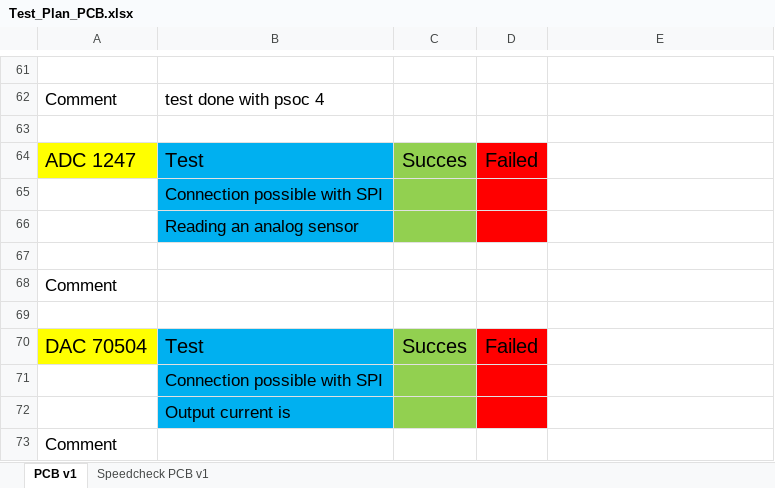
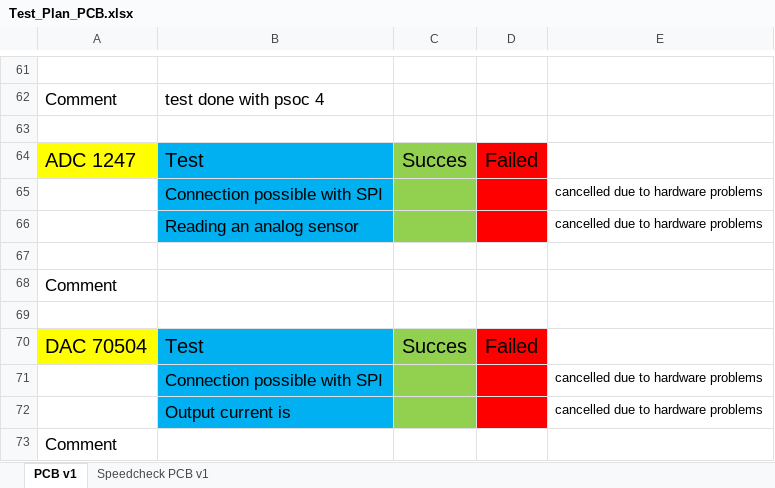
Before and after one commit to cyrilknops/intelliflow, an Excel workbook: 2020-2021/PCB/Test_Plan_PCB.xlsx, sheet PCB v1, drawn as a sheet; only a part is shown, gaps mark what is left out; values as stored, in another font and other column widths than the file's, no borders; charts and pictures not drawn; the diff names each change by its address in the sheet, - before the commit and + after, or states it on an @@ line.

```diff
--- a/2020-2021/PCB/Test_Plan_PCB.xlsx (sheet PCB v1)
+++ b/2020-2021/PCB/Test_Plan_PCB.xlsx (sheet PCB v1)
-E65:E66: (empty)
+E65:E66: cancelled due to hardware problems
-E71:E72: (empty)
+E71:E72: cancelled due to hardware problems
```
Also changed, not shown: sheet Speedcheck PCB v1, 58 other files.
